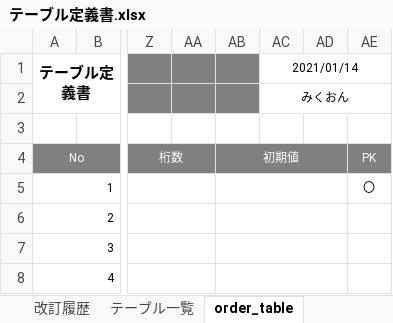
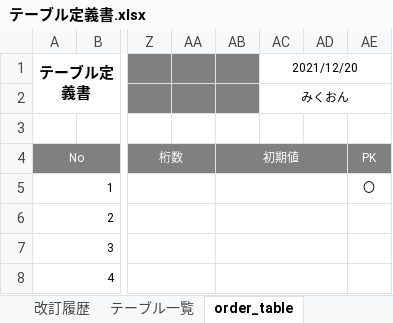
Before and after one commit to satotodob/D_Group_project, an Excel workbook: 設計書類_レビュー前/テーブル定義書.xlsx, sheet order_table, drawn as a sheet; only a part is shown, gaps mark what is left out; values as stored, in another font and other column widths than the file's, no borders; the diff names each change by its address in the sheet, - before the commit and + after, or states it on an @@ line.

```diff
--- a/設計書類_レビュー前/テーブル定義書.xlsx (sheet order_table)
+++ b/設計書類_レビュー前/テーブル定義書.xlsx (sheet order_table)
-AC1: 2021/01/14
+AC1: 2021/12/20
```
Also changed, not shown: sheet payment_table, sheet menu_table, sheet user_table.
